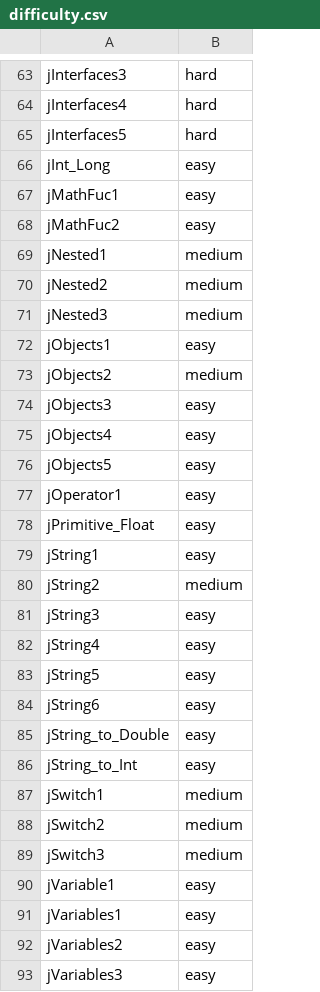
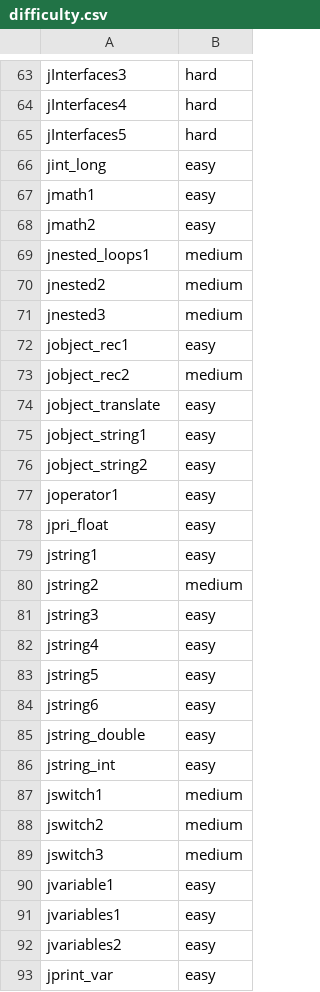
Before and after one commit to rhit2020/contentSim, a CSV file: contentSim/resources/difficulty.csv, drawn as a sheet; only a part is shown, gaps mark what is left out; the diff covers the shown part only.

```diff
--- a/contentSim/resources/difficulty.csv
+++ b/contentSim/resources/difficulty.csv
@@ -65,29 +65,29 @@ jInterfaces4,hard
 jInterfaces5,hard
-jInt_Long,easy
-jMathFuc1,easy
-jMathFuc2,easy
-jNested1,medium
-jNested2,medium
-jNested3,medium
-jObjects1,easy
-jObjects2,medium
-jObjects3,easy
-jObjects4,easy
-jObjects5,easy
-jOperator1,easy
-jPrimitive_Float,easy
-jString1,easy
-jString2,medium
-jString3,easy
-jString4,easy
-jString5,easy
-jString6,easy
-jString_to_Double,easy
-jString_to_Int,easy
-jSwitch1,medium
-jSwitch2,medium
-jSwitch3,medium
-jVariable1,easy
-jVariables1,easy
-jVariables2,easy
-jVariables3,easy
+jint_long,easy
+jmath1,easy
+jmath2,easy
+jnested_loops1,medium
+jnested2,medium
+jnested3,medium
+jobject_rec1,easy
+jobject_rec2,medium
+jobject_translate,easy
+jobject_string1,easy
+jobject_string2,easy
+joperator1,easy
+jpri_float,easy
+jstring1,easy
+jstring2,medium
+jstring3,easy
+jstring4,easy
+jstring5,easy
+jstring6,easy
+jstring_double,easy
+jstring_int,easy
+jswitch1,medium
+jswitch2,medium
+jswitch3,medium
+jvariable1,easy
+jvariables1,easy
+jvariables2,easy
+jprint_var,easy
```
Also changed, not shown: 1 added row, 1 removed row and 54 edited cells elsewhere in this file, 2 other files.
